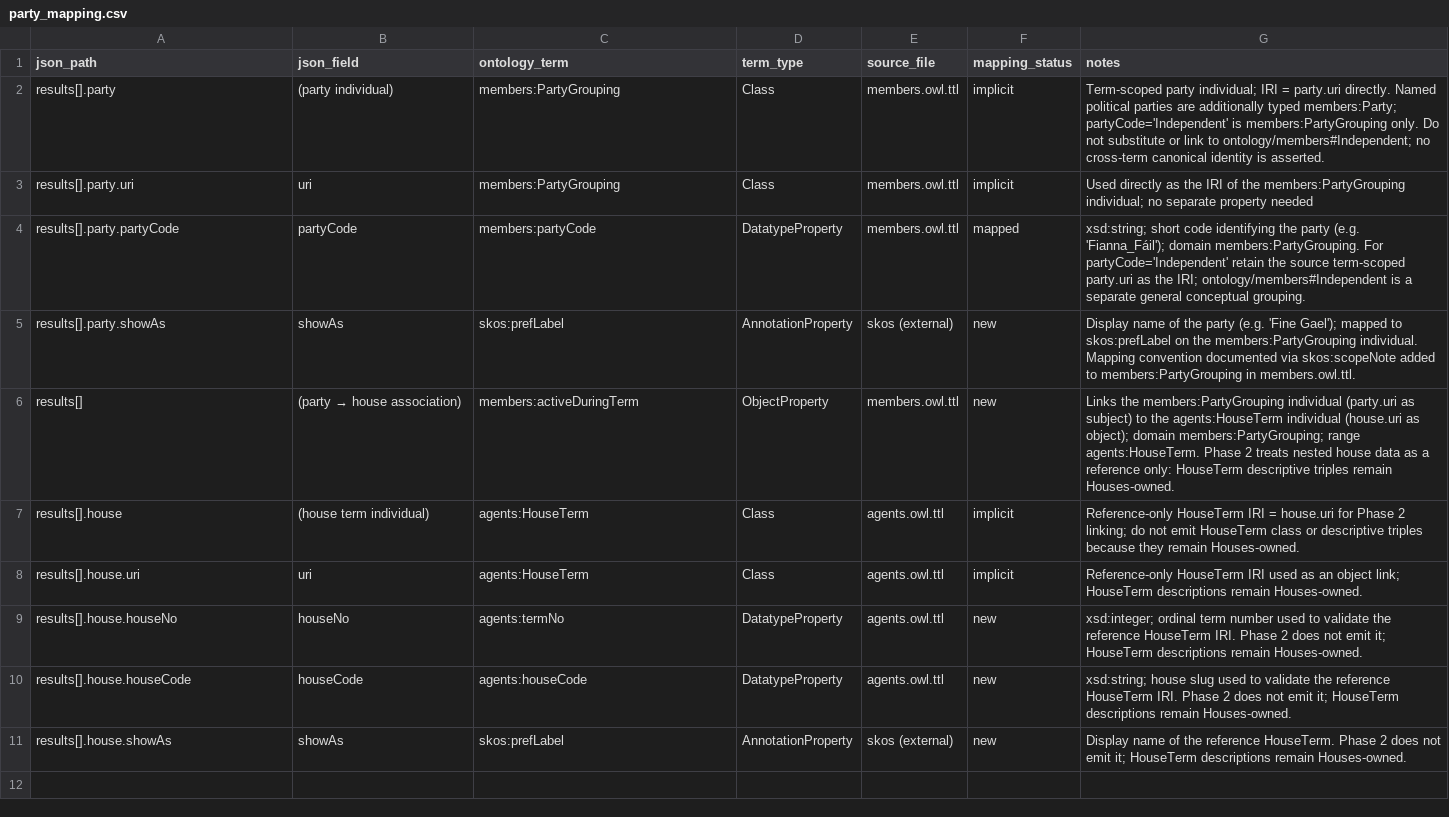
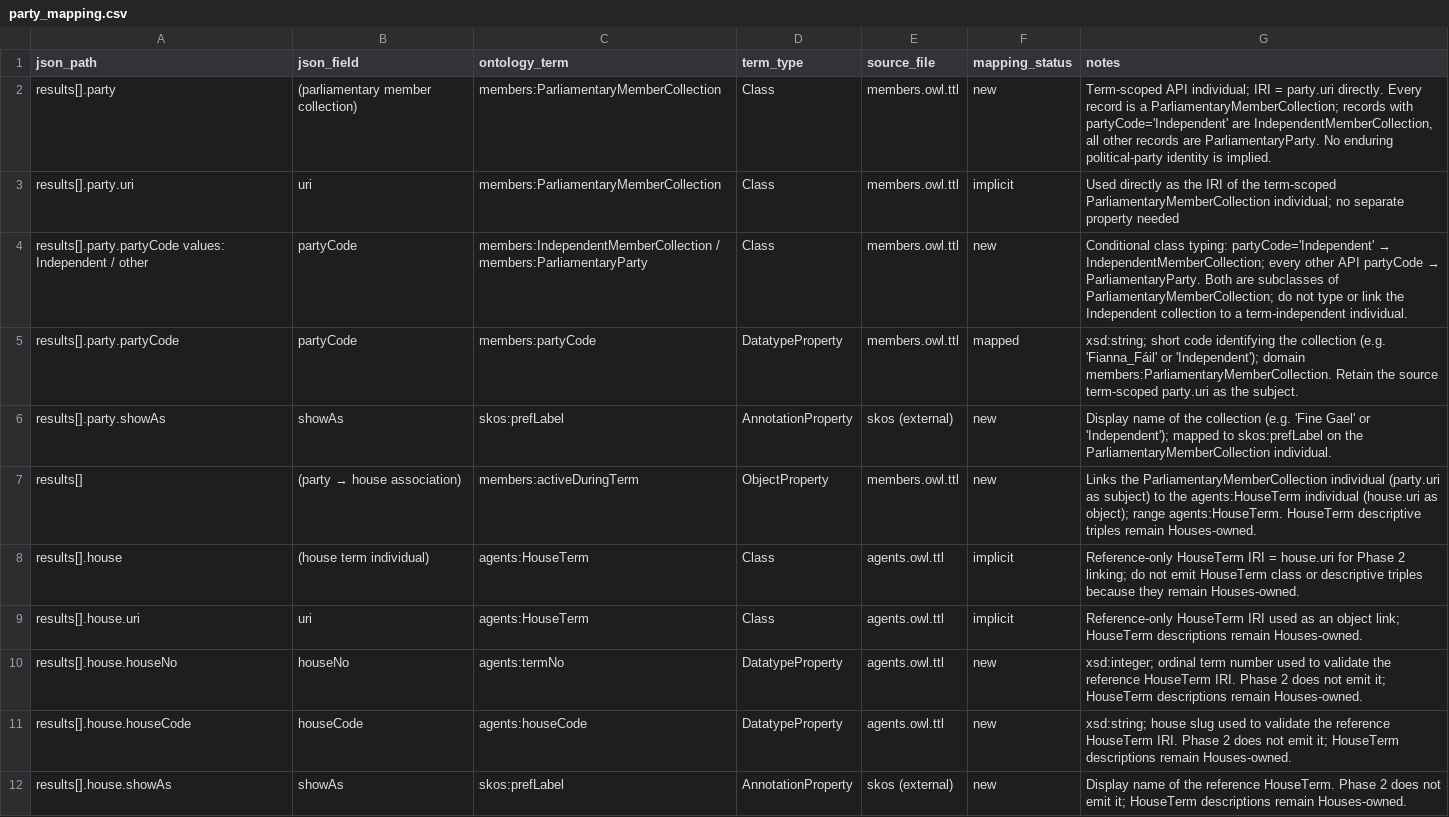
Before and after one commit to stephenrigney/OireachtasOntology, a CSV file: mappings/party_mapping.csv, drawn as a sheet.

```diff
--- a/mappings/party_mapping.csv
+++ b/mappings/party_mapping.csv
@@ -1,7 +1,8 @@
 json_path,json_field,ontology_term,term_type,source_file,mapping_status,notes
-results[].party,(party individual),members:PartyGrouping,Class,members.owl.ttl,implicit,"Term-scoped party individual; IRI = party.uri directly. Named political parties are additionally typed members:Party; partyCode='Independent' is members:PartyGrouping only. Do not substitute or link to ontology/members#Independent; no cross-term canonical identity is asserted."
-results[].party.uri,uri,members:PartyGrouping,Class,members.owl.ttl,implicit,Used directly as the IRI of the members:PartyGrouping individual; no separate property needed
-results[].party.partyCode,partyCode,members:partyCode,DatatypeProperty,members.owl.ttl,mapped,"xsd:string; short code identifying the party (e.g. 'Fianna_Fáil'); domain members:PartyGrouping. For partyCode='Independent' retain the source term-scoped party.uri as the IRI; ontology/members#Independent is a separate general conceptual grouping."
-results[].party.showAs,showAs,skos:prefLabel,AnnotationProperty,skos (external),new,Display name of the party (e.g. 'Fine Gael'); mapped to skos:prefLabel on the members:PartyGrouping individual. Mapping convention documented via skos:scopeNote added to members:PartyGrouping in members.owl.ttl.
-results[],(party → house association),members:activeDuringTerm,ObjectProperty,members.owl.ttl,new,Links the members:PartyGrouping individual (party.uri as subject) to the agents:HouseTerm individual (house.uri as object); domain members:PartyGrouping; range agents:HouseTerm. Phase 2 treats nested house data as a reference only: HouseTerm descriptive triples remain Houses-owned.
+results[].party,(parliamentary member collection),members:ParliamentaryMemberCollection,Class,members.owl.ttl,new,"Term-scoped API individual; IRI = party.uri directly. Every record is a ParliamentaryMemberCollection; records with partyCode='Independent' are IndependentMemberCollection, all other records are ParliamentaryParty. No enduring political-party identity is implied."
+results[].party.uri,uri,members:ParliamentaryMemberCollection,Class,members.owl.ttl,implicit,Used directly as the IRI of the term-scoped ParliamentaryMemberCollection individual; no separate property needed
+results[].party.partyCode values: Independent / other,partyCode,members:IndependentMemberCollection / members:ParliamentaryParty,Class,members.owl.ttl,new,"Conditional class typing: partyCode='Independent' → IndependentMemberCollection; every other API partyCode → ParliamentaryParty. Both are subclasses of ParliamentaryMemberCollection; do not type or link the Independent collection to a term-independent individual."
+results[].party.partyCode,partyCode,members:partyCode,DatatypeProperty,members.owl.ttl,mapped,"xsd:string; short code identifying the collection (e.g. 'Fianna_Fáil' or 'Independent'); domain members:ParliamentaryMemberCollection. Retain the source term-scoped party.uri as the subject."
+results[].party.showAs,showAs,skos:prefLabel,AnnotationProperty,skos (external),new,"Display name of the collection (e.g. 'Fine Gael' or 'Independent'); mapped to skos:prefLabel on the ParliamentaryMemberCollection individual."
+results[],(party → house association),members:activeDuringTerm,ObjectProperty,members.owl.ttl,new,Links the ParliamentaryMemberCollection individual (party.uri as subject) to the agents:HouseTerm individual (house.uri as object); range agents:HouseTerm. HouseTerm descriptive triples remain Houses-owned.
 results[].house,(house term individual),agents:HouseTerm,Class,agents.owl.ttl,implicit,Reference-only HouseTerm IRI = house.uri for Phase 2 linking; do not emit HouseTerm class or descriptive triples because they remain Houses-owned.
```
Also changed, not shown: mappings/member_mapping.csv, 17 other files.
